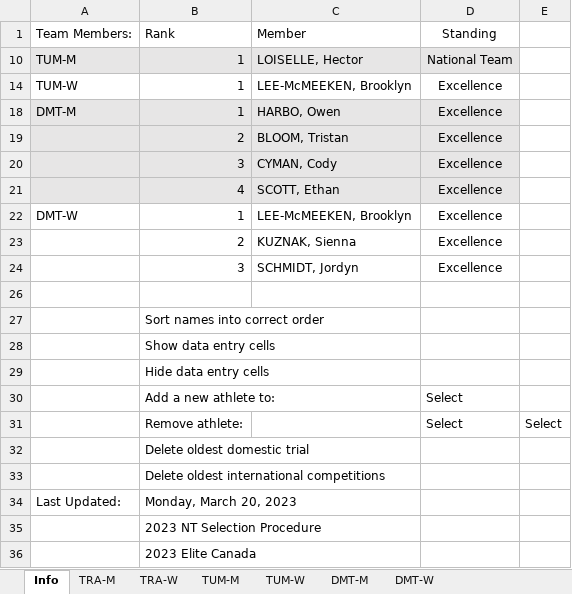
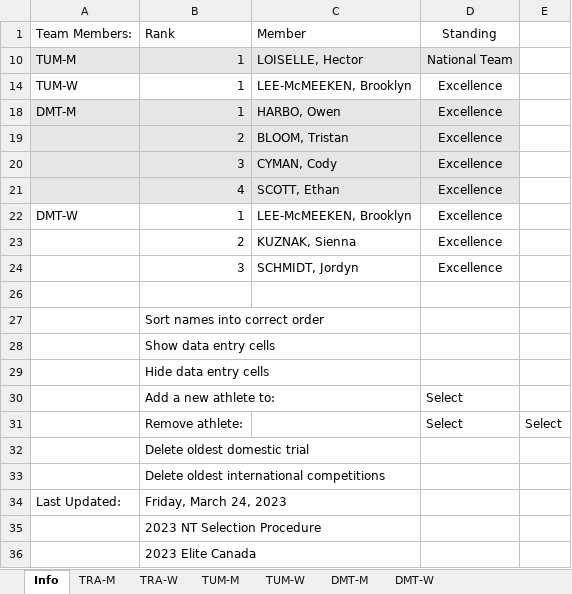
Before and after one commit to trampolinecanada/rankinglists, an Excel workbook: Junior Ranking.xlsm, sheet Info, drawn as a sheet; values as stored, in another font and other column widths than the file's, no borders; charts and pictures and conditional formats not drawn; 6 other sheets too large or unreadable and not compared; the diff names each change by its address in the sheet, - before the commit and + after, or states it on an @@ line.

```diff
--- a/Junior Ranking.xlsm (sheet Info)
+++ b/Junior Ranking.xlsm (sheet Info)
-B34: Monday, March 20, 2023
+B34: Friday, March 24, 2023
```
Also changed, not shown: 1 other file.
